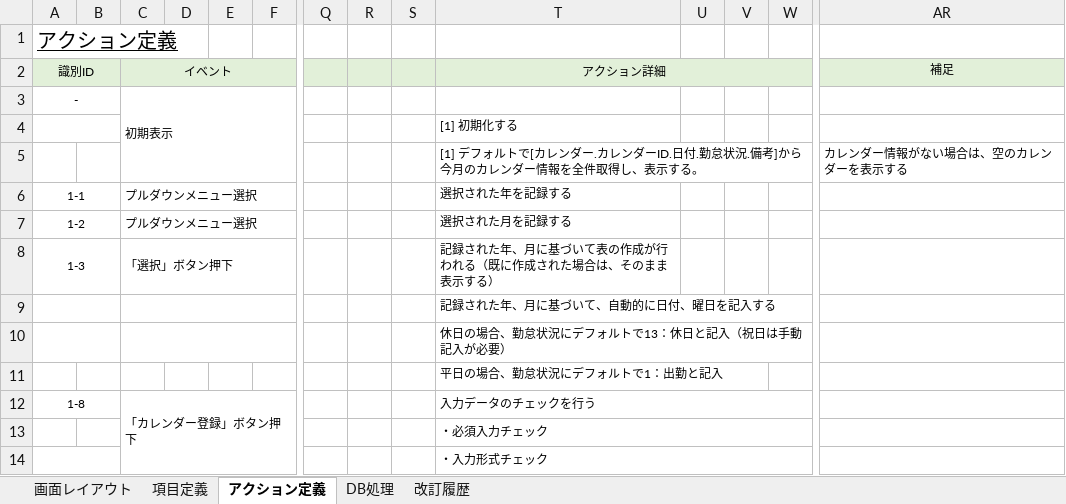
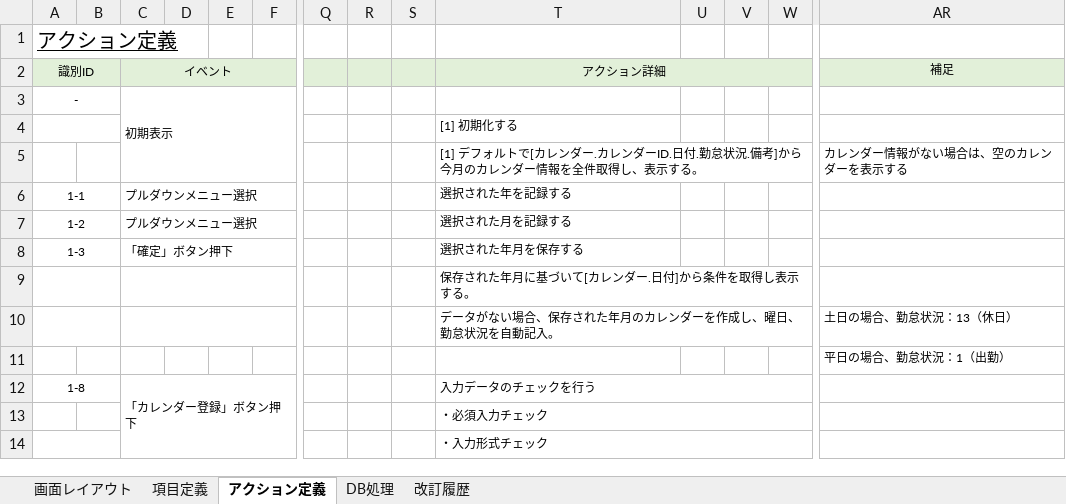
Before and after one commit to yoshiaradaiki/dakokusamurai-git-repository, an Excel workbook: 設計書_打刻侍/20_基本設計/02_画面定義/画面定義書/画面定義書（M900）カレンダー管理画面.xlsx, sheet アクション定義, drawn as a sheet; only a part is shown, gaps mark what is left out; values as stored, in another font and other column widths than the file's, no borders; conditional formats not drawn; removed rows and columns are numbered as before the commit, all else as after; rows hold the shown columns only; the diff names each change by its address in the sheet, - before the commit and + after, or states it on an @@ line.

Commit message:
Update 画面定義書（M900）カレンダー管理画面.xlsx

```diff
--- a/設計書_打刻侍/20_基本設計/02_画面定義/画面定義書/画面定義書（M900）カレンダー管理画面.xlsx (sheet アクション定義)
+++ b/設計書_打刻侍/20_基本設計/02_画面定義/画面定義書/画面定義書（M900）カレンダー管理画面.xlsx (sheet アクション定義)
-C8 (イベント): 「選択」ボタン押下
+C8 (イベント): 「確定」ボタン押下
-T8 (アクション詳細): 記録された年、月に基づいて表の作成が行われる（既に作成された場合は、そのまま表示する）
+T8 (アクション詳細): 選択された年月を保存する
-T9 (アクション詳細): 記録された年、月に基づいて、自動的に日付、曜日を記入する
+T9 (アクション詳細): 保存された年月に基づいて[カレンダー.日付]から条件を取得し表示する。
-row 10:  |  |  |  |  |  |  |  |  | 休日の場合、勤怠状況にデフォルトで13：休日と記入（祝日は手動記入が必要）
-row 11:  |  |  |  |  |  |  |  |  | 平日の場合、勤怠状況にデフォルトで1：出勤と記入
+row 10:  |  |  |  |  |  |  |  |  | データがない場合、保存された年月のカレンダーを作成し、曜日、勤怠状況を自動記入。 |  |  |  | 土日の場合、勤怠状況：13（休日）
+row 11:  |  |  |  |  |  |  |  |  |  |  |  |  | 平日の場合、勤怠状況：1（出勤）
```
